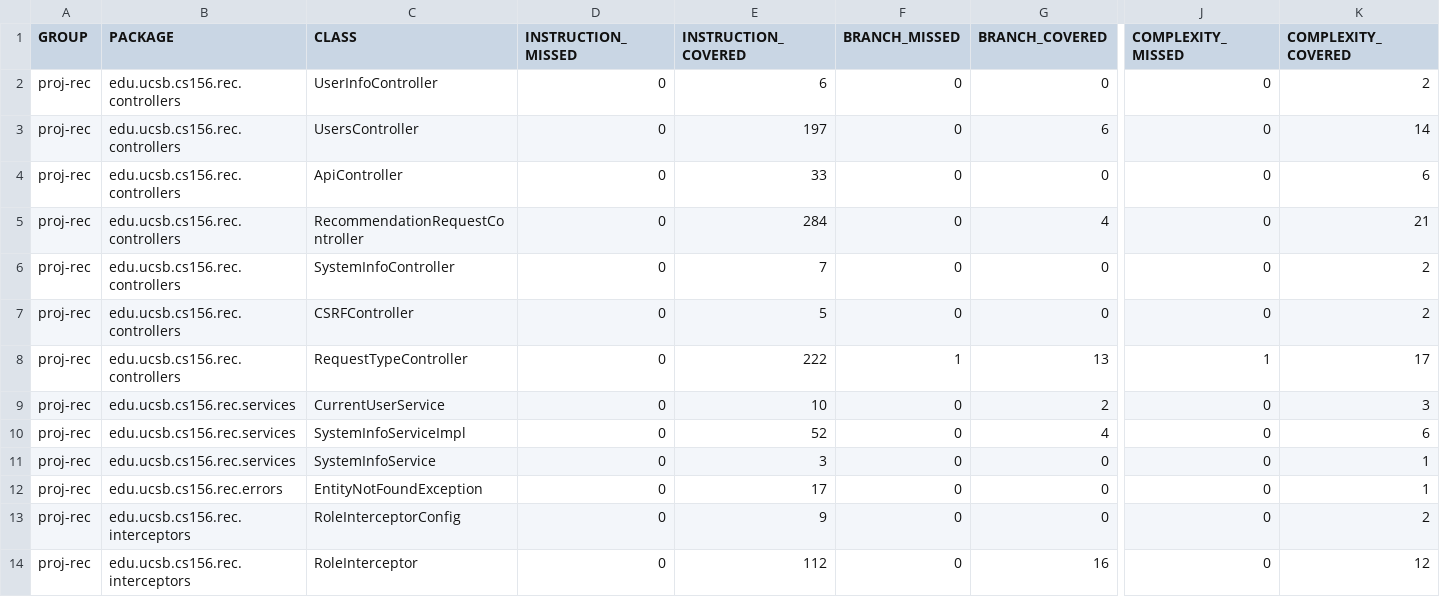
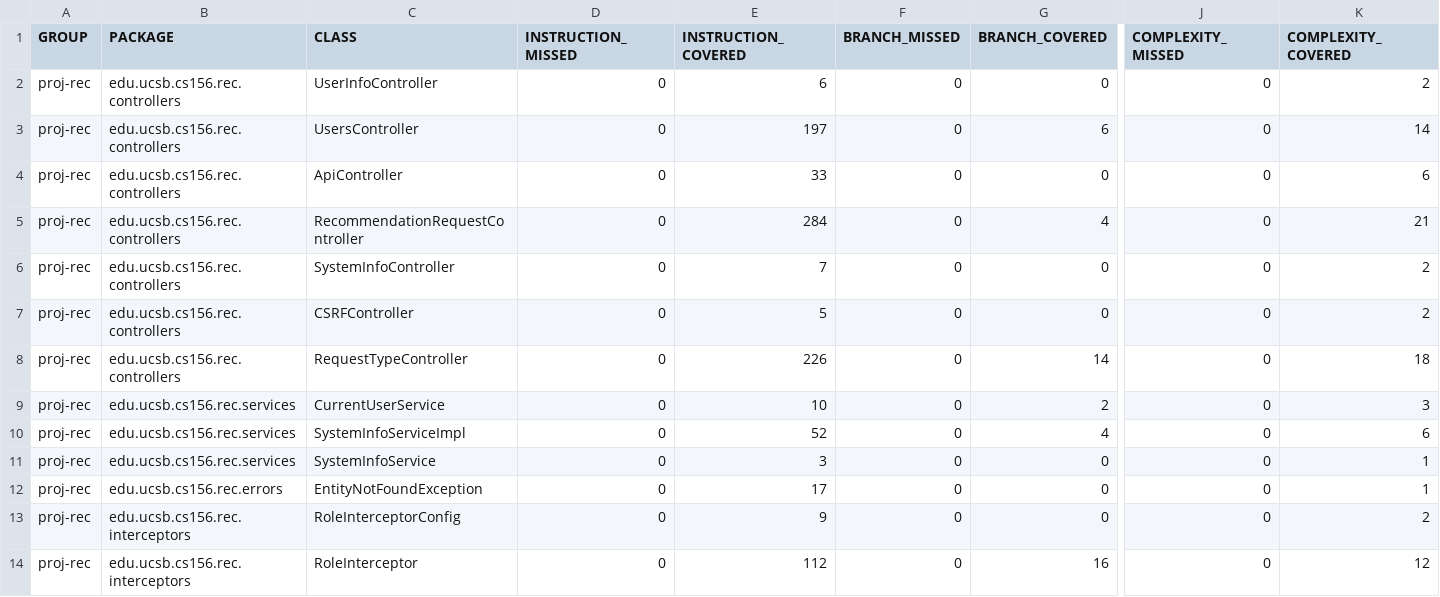
Before and after one commit to ucsb-cs156-s25/proj-rec-s25-15, a CSV file: jacoco/jacoco.csv, drawn as a sheet; only a part is shown, gaps mark what is left out; the diff names each change by its address in the sheet, - before the commit and + after, or states it on an @@ line.

```diff
--- a/jacoco/jacoco.csv
+++ b/jacoco/jacoco.csv
-E8 (INSTRUCTION_COVERED): 222
+E8 (INSTRUCTION_COVERED): 226
-F8 (BRANCH_MISSED): 1
+F8 (BRANCH_MISSED): 0
-G8 (BRANCH_COVERED): 13
+G8 (BRANCH_COVERED): 14
-J8 (COMPLEXITY_MISSED): 1
+J8 (COMPLEXITY_MISSED): 0
-K8 (COMPLEXITY_COVERED): 17
+K8 (COMPLEXITY_COVERED): 18
```
Also changed, not shown: 9 other files.
